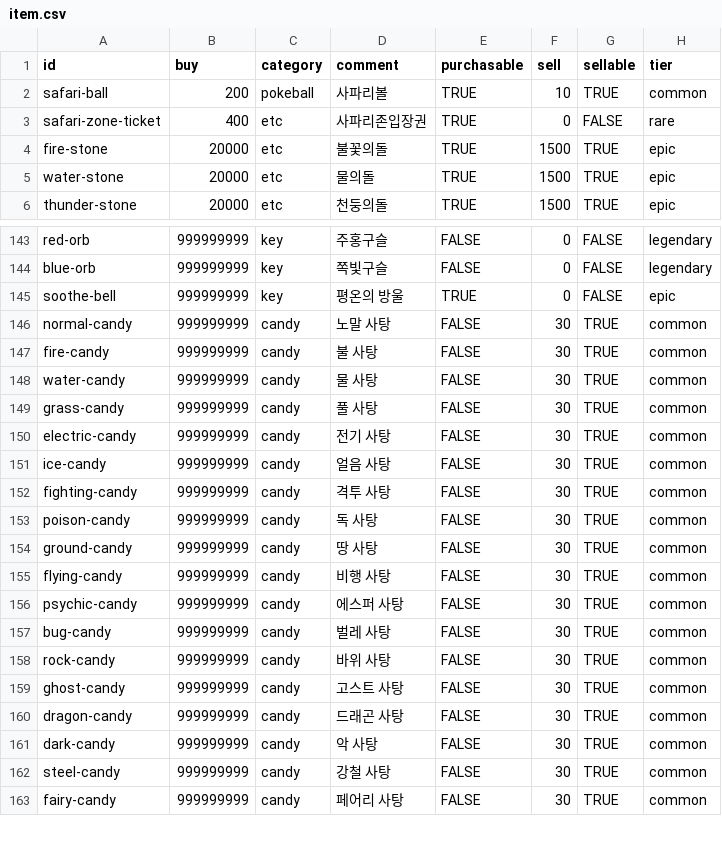
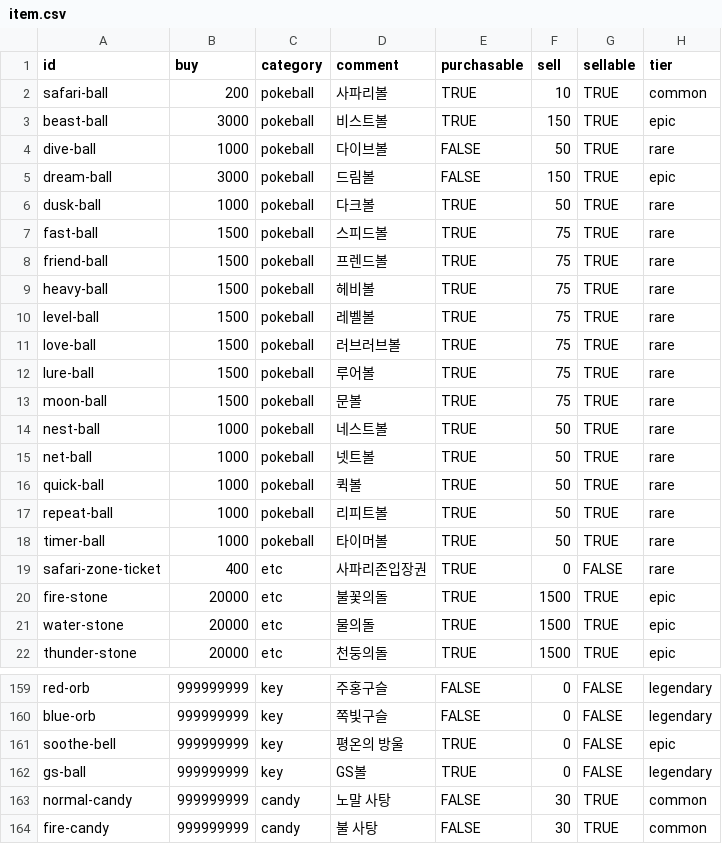
Before and after one commit to poposafari/server, a CSV file: lib/master/item.csv, drawn as a sheet; only a part is shown, gaps mark what is left out; the shorter side is filled out with more unchanged rows; the diff names each change by its address in the sheet, - before the commit and + after, or states it on an @@ line.

Commit message:
feat(master): add 16 ball items and fill missing pokemon weights
The heavy ball scales with weight, and 123 rows (mostly alternate forms)
had none. Forms that PokeAPI does not list reuse their base species weight.

```diff
--- a/lib/master/item.csv
+++ b/lib/master/item.csv
+row 3: beast-ball | 3000 | pokeball | 비스트볼 | TRUE | 150 | TRUE | epic
+row 4: dive-ball | 1000 | pokeball | 다이브볼 | FALSE | 50 | TRUE | rare
+row 5: dream-ball | 3000 | pokeball | 드림볼 | FALSE | 150 | TRUE | epic
+row 6: dusk-ball | 1000 | pokeball | 다크볼 | TRUE | 50 | TRUE | rare
+row 7: fast-ball | 1500 | pokeball | 스피드볼 | TRUE | 75 | TRUE | rare
+row 8: friend-ball | 1500 | pokeball | 프렌드볼 | TRUE | 75 | TRUE | rare
+row 9: heavy-ball | 1500 | pokeball | 헤비볼 | TRUE | 75 | TRUE | rare
+row 10: level-ball | 1500 | pokeball | 레벨볼 | TRUE | 75 | TRUE | rare
+row 11: love-ball | 1500 | pokeball | 러브러브볼 | TRUE | 75 | TRUE | rare
+row 12: lure-ball | 1500 | pokeball | 루어볼 | TRUE | 75 | TRUE | rare
+row 13: moon-ball | 1500 | pokeball | 문볼 | TRUE | 75 | TRUE | rare
+row 14: nest-ball | 1000 | pokeball | 네스트볼 | TRUE | 50 | TRUE | rare
+row 15: net-ball | 1000 | pokeball | 넷트볼 | TRUE | 50 | TRUE | rare
+row 16: quick-ball | 1000 | pokeball | 퀵볼 | TRUE | 50 | TRUE | rare
+row 17: repeat-ball | 1000 | pokeball | 리피트볼 | TRUE | 50 | TRUE | rare
+row 18: timer-ball | 1000 | pokeball | 타이머볼 | TRUE | 50 | TRUE | rare
+row 162: gs-ball | 999999999 | key | GS볼 | TRUE | 0 | FALSE | legendary
```
Also changed, not shown: lib/master/pokemon.csv.
